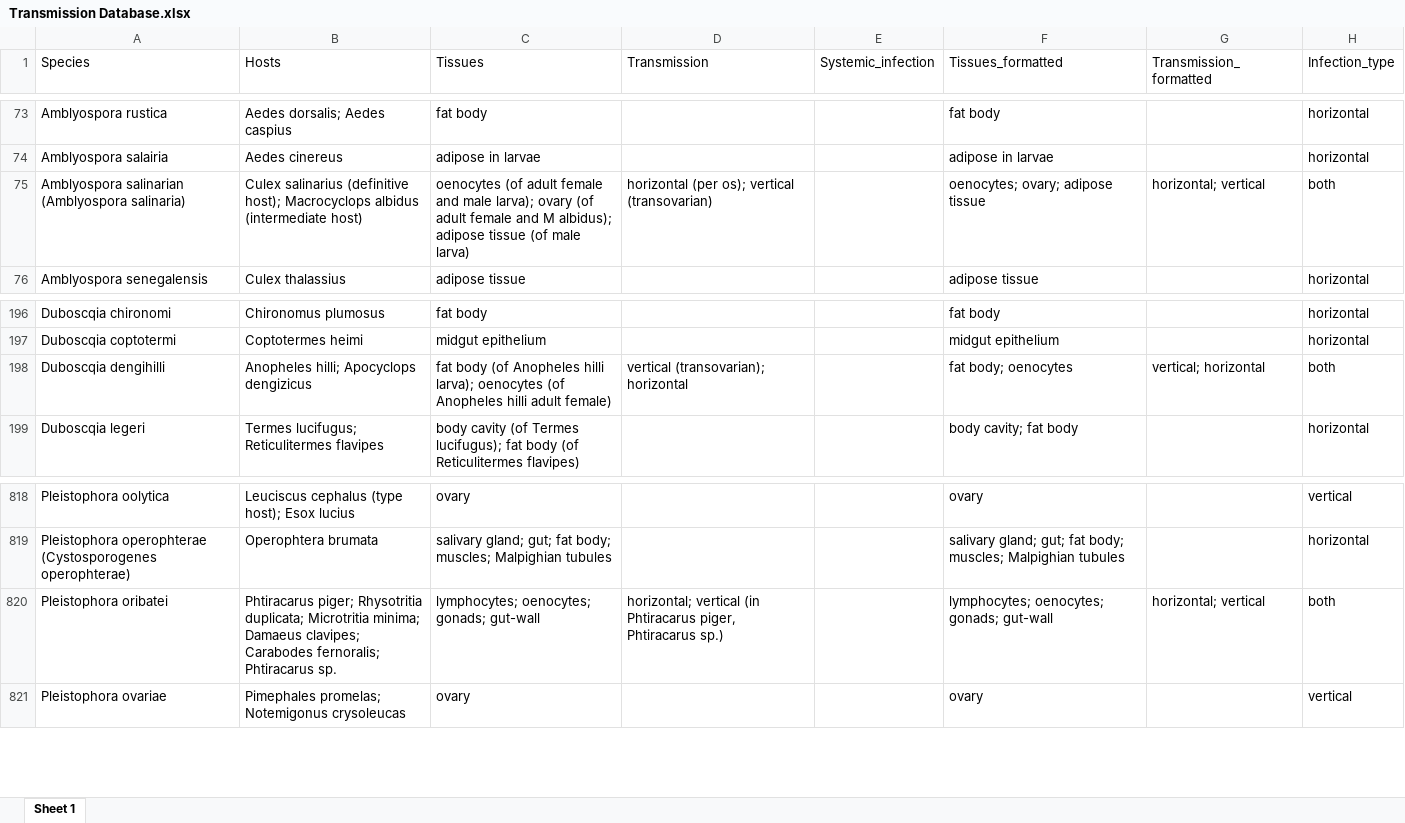
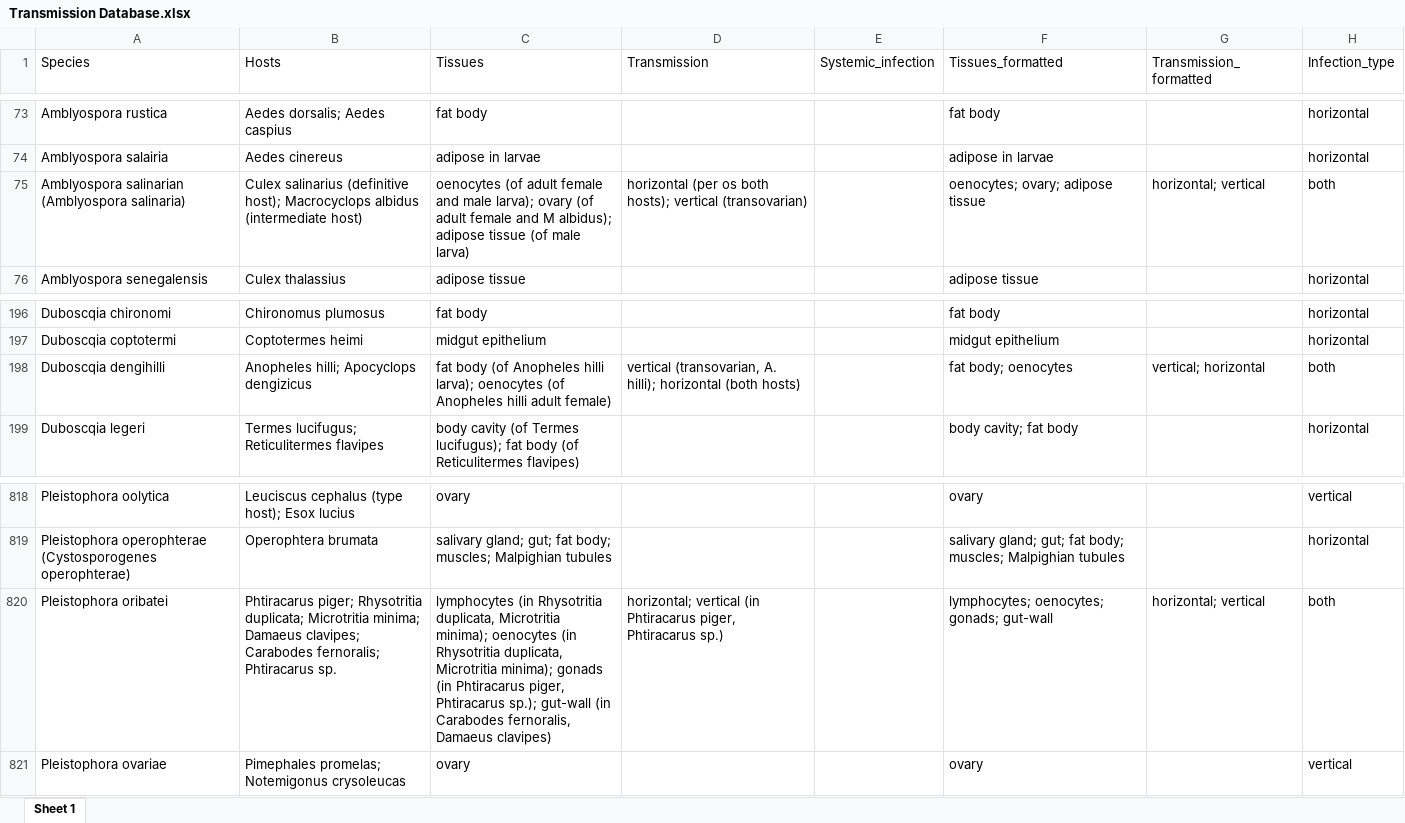
Before and after one commit to bmurareanu/Microsporidia-Database, an Excel workbook: Figure S4/Fig S4A - Somatic vs germline infection/Transmission Database.xlsx, sheet Sheet 1, drawn as a sheet; only a part is shown, gaps mark what is left out; values as stored, in another font and other column widths than the file's, no borders; the diff covers the shown part only; the diff names each change by its address in the sheet, - before the commit and + after, or states it on an @@ line.

```diff
--- a/Figure S4/Fig S4A - Somatic vs germline infection/Transmission Database.xlsx (sheet Sheet 1)
+++ b/Figure S4/Fig S4A - Somatic vs germline infection/Transmission Database.xlsx (sheet Sheet 1)
-D75 (Transmission): horizontal (per os); vertical (transovarian)
+D75 (Transmission): horizontal (per os both hosts); vertical (transovarian)
-D198 (Transmission): vertical (transovarian); horizontal
+D198 (Transmission): vertical (transovarian, A. hilli); horizontal (both hosts)
-C820 (Tissues): lymphocytes; oenocytes; gonads; gut-wall
+C820 (Tissues): lymphocytes (in Rhysotritia duplicata, Microtritia minima); oenocytes (in Rhysotritia duplicata, Microtritia minima); gonads (in Phtiracarus piger, Phtiracarus sp.); gut-wall (in Carabodes fernoralis, Damaeus clavipes)
```
Also changed, not shown: 10 added rows, 1 removed row and 6 edited cells elsewhere in this sheet, Figure S4/Fig S4A - Somatic vs germline infection/Tissues and Transmission Masterlist (NEW).xlsx, 1 other file.
